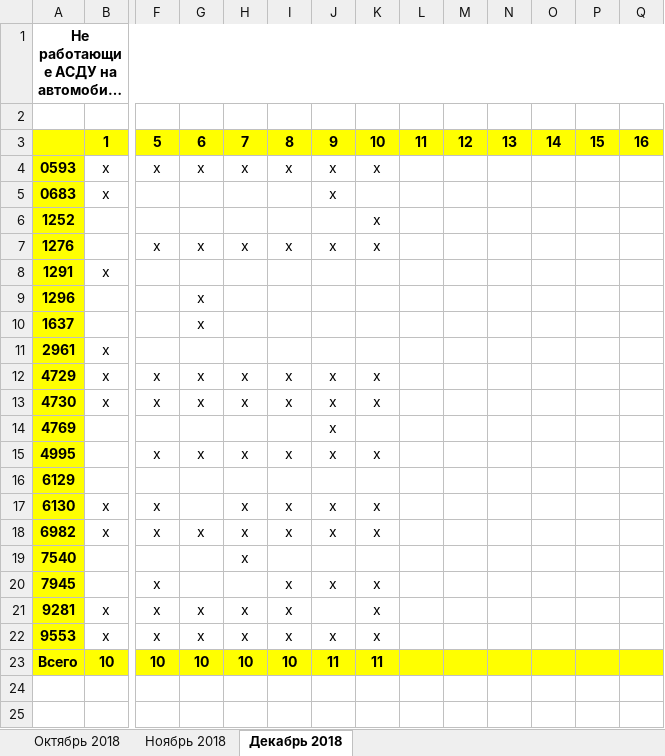
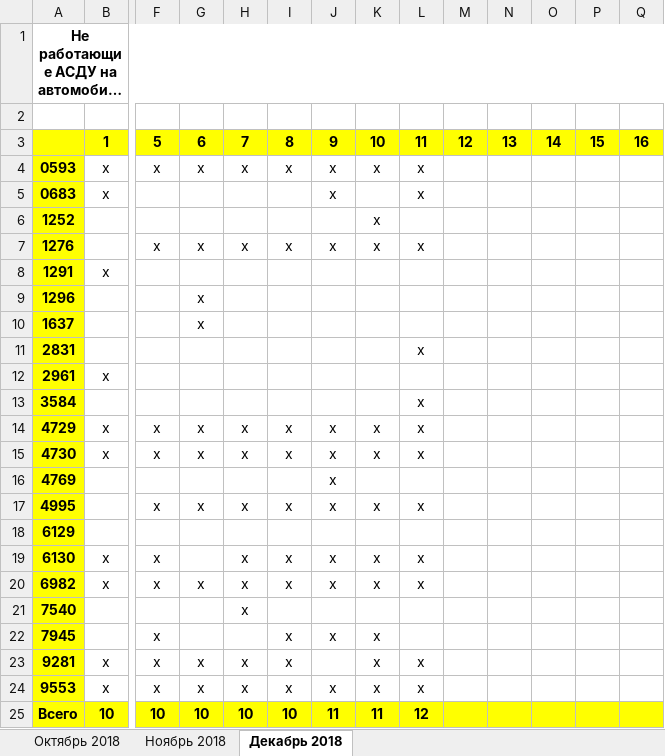
Before and after one commit to Autopark18/___MyDocuments___, an Excel workbook: Табели/!Табель не работающих АСДУ.xlsm, sheet Декабрь 2018, drawn as a sheet; only a part is shown, gaps mark what is left out; long unchanged cells end in …; values as stored, in another font and other column widths than the file's, no borders; addresses are those after the commit; rows hold the shown columns only; the diff names each change by its address in the sheet, - before the commit and + after, or states it on an @@ line.

```diff
--- a/Табели/!Табель не работающих АСДУ.xlsm (sheet Декабрь 2018)
+++ b/Табели/!Табель не работающих АСДУ.xlsm (sheet Декабрь 2018)
-L4:L5: (empty)
+L4:L5: х
-L7: (empty)
+L7: х
+row 11: 2831 |  |  |  |  |  |  |  | х
+row 13: 3584 |  |  |  |  |  |  |  | х
-L14:L15: (empty)
+L14:L15: х
-L17: (empty)
+L17: х
-L19:L20: (empty)
+L19:L20: х
-L23:L24: (empty)
+L23:L24: х
-L25: (empty)
+L25: 12
```
Also changed, not shown: formulas that keep their value, Табели/!Анализ выполнения задания по водителям за 2018 г..xlsm, Табели/!Табель работы авто за 2018 г..xlsm, 6 other files.
